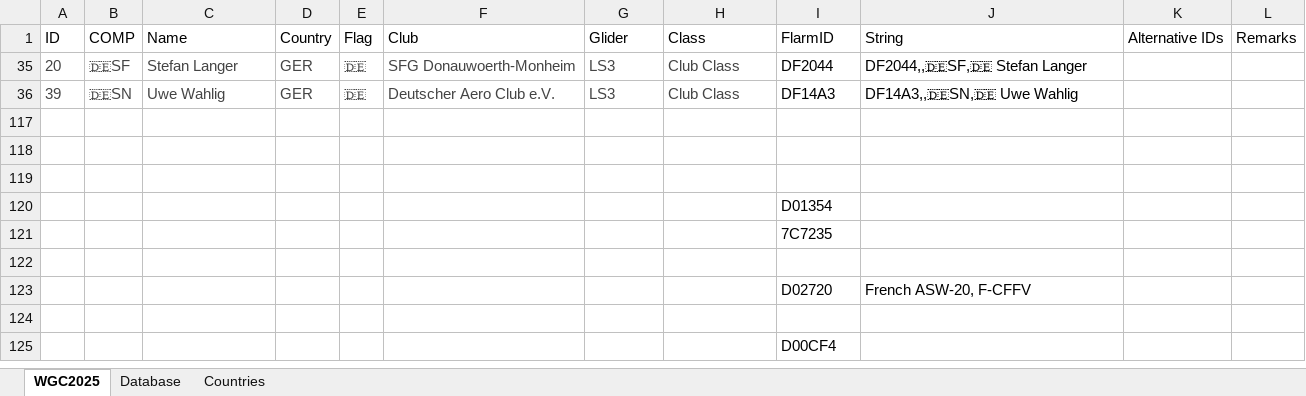
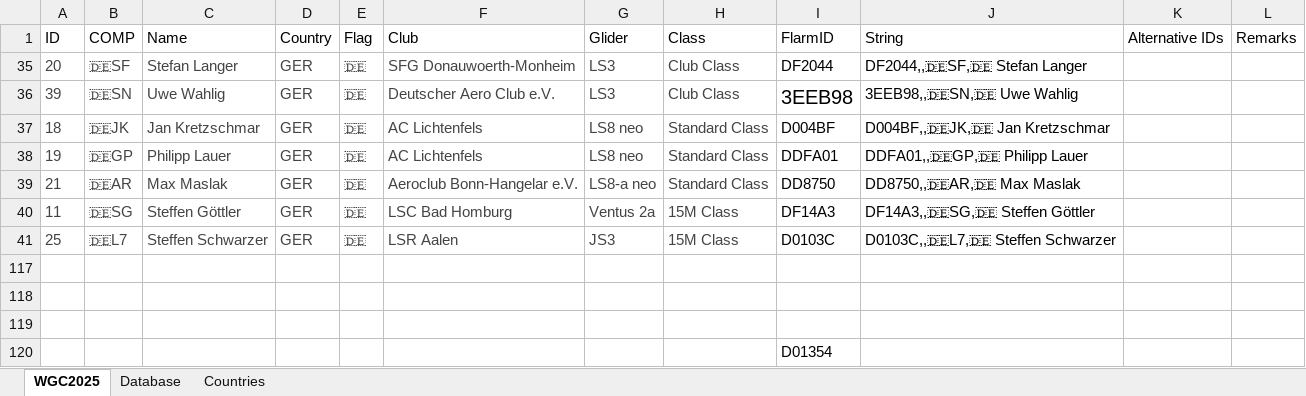
Before and after one commit to henrik1g/teamcaptain-scripts, an Excel workbook: data/gliders/Database.xlsx, sheet WGC2025, drawn as a sheet; only a part is shown; the shorter side is filled out with more unchanged rows; values as stored, in another font and other column widths than the file's, no borders; conditional formats and table styles not drawn; the diff names each change by its address in the sheet, - before the commit and + after, or states it on an @@ line.

```diff
--- a/data/gliders/Database.xlsx (sheet WGC2025)
+++ b/data/gliders/Database.xlsx (sheet WGC2025)
-I36 (FlarmID): DF14A3
+I36 (FlarmID): 3EEB98
@@ I36 text size: larger @@
-J36 (String): DF14A3,,🇩🇪SN,🇩🇪 Uwe Wahlig
+J36 (String): 3EEB98,,🇩🇪SN,🇩🇪 Uwe Wahlig
@@ row 37 unhidden: 18 | 🇩🇪JK | Jan Kretzschmar | GER | 🇩🇪 | AC Lichtenfels | LS8 neo | Standard Class | D004BF | D004BF,,🇩🇪JK,🇩🇪 Jan Kretzschmar @@
@@ row 38 unhidden: 19 | 🇩🇪GP | Philipp Lauer | GER | 🇩🇪 | AC Lichtenfels | LS8 neo | Standard Class | DDFA01 | DDFA01,,🇩🇪GP,🇩🇪 Philipp Lauer @@
@@ row 39 unhidden: 21 | 🇩🇪AR | Max Maslak | GER | 🇩🇪 | Aeroclub Bonn-Hangelar e.V. | LS8-a neo | Standard Class | DD8750 | DD8750,,🇩🇪AR,🇩🇪 Max Maslak @@
+row 40: 11 | 🇩🇪SG | Steffen Göttler | GER | 🇩🇪 | LSC Bad Homburg | Ventus 2a | 15M Class | DF14A3 | DF14A3,,🇩🇪SG,🇩🇪 Steffen Göttler
@@ row 41 unhidden: 25 | 🇩🇪L7 | Steffen Schwarzer | GER | 🇩🇪 | LSR Aalen | JS3 | 15M Class | D0103C | D0103C,,🇩🇪L7,🇩🇪 Steffen Schwarzer @@
```
Also changed, not shown: hidden cells, 2 other files.
